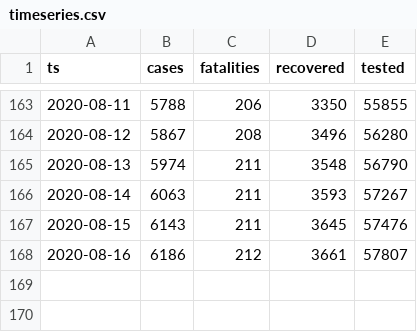
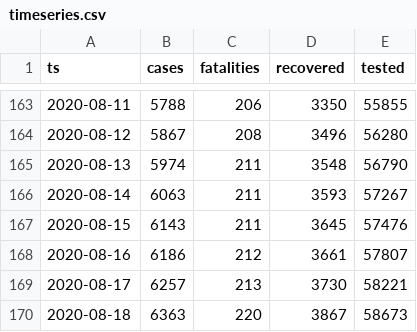
Before and after one commit to aleksandar-jovicic/COVID19-Republika-Srpska, a CSV file: timeseries.csv, drawn as a sheet; only a part is shown, gaps mark what is left out.

Commit message:
Latest situation [2020-08-19]

```diff
--- a/timeseries.csv
+++ b/timeseries.csv
@@ -168 +168,3 @@ ts,cases,fatalities,recovered,tested
 2020-08-16,6186,212,3661,57807
+2020-08-17,6257,213,3730,58221
+2020-08-18,6363,220,3867,58673
```
